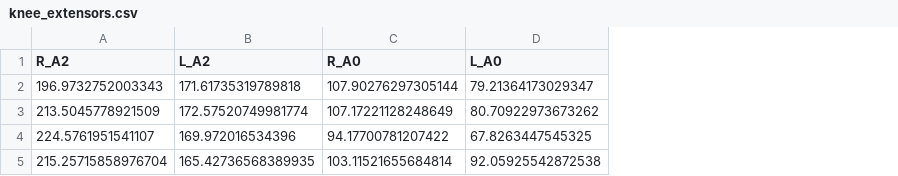
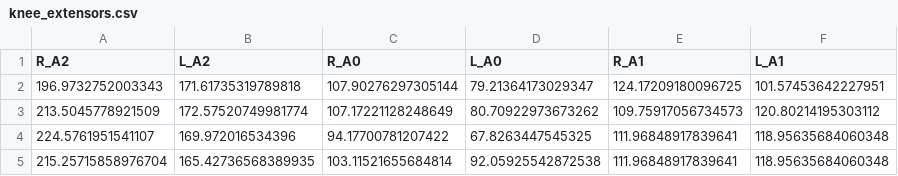
Before and after one commit to MarcelHacker/opensim-deadlift-techniques, a CSV file: results/muscle_forces/preferred/knee_extensors.csv, drawn as a sheet; the diff names each change by its address in the sheet, - before the commit and + after, or states it on an @@ line.

```diff
--- a/results/muscle_forces/preferred/knee_extensors.csv
+++ b/results/muscle_forces/preferred/knee_extensors.csv
+column E (R_A1), rows 2-5: 124.17209180096725 | 109.75917056734573 | 111.96848917839641 | 111.96848917839641
+column F (L_A1), rows 2-5: 101.57453642227951 | 120.80214195303112 | 118.95635684060348 | 118.95635684060348
```
Also changed, not shown: results/muscle_forces/non-preferred/hip_adductors.csv, results/muscle_forces/non-preferred/knee_extensors.csv, 34 other files.
